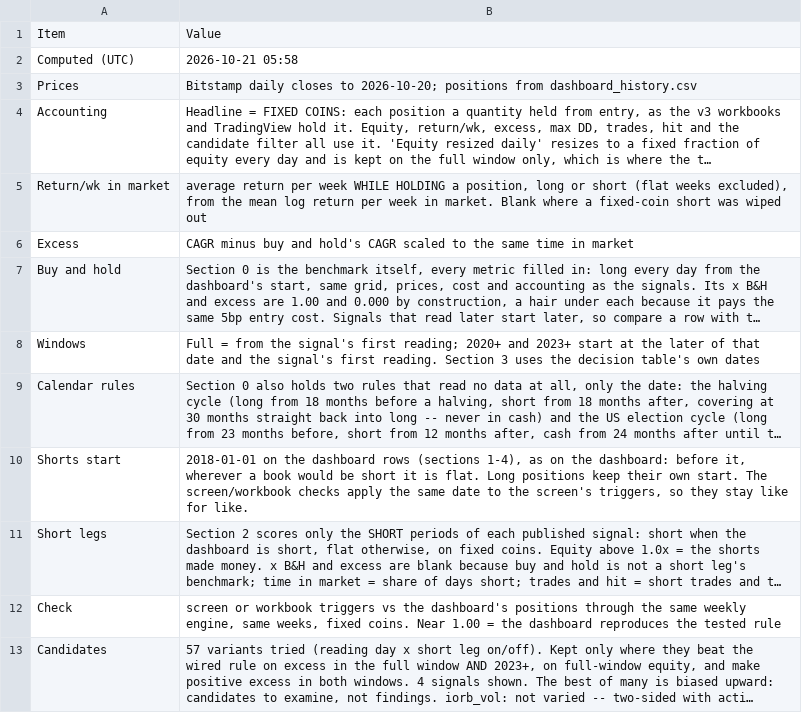
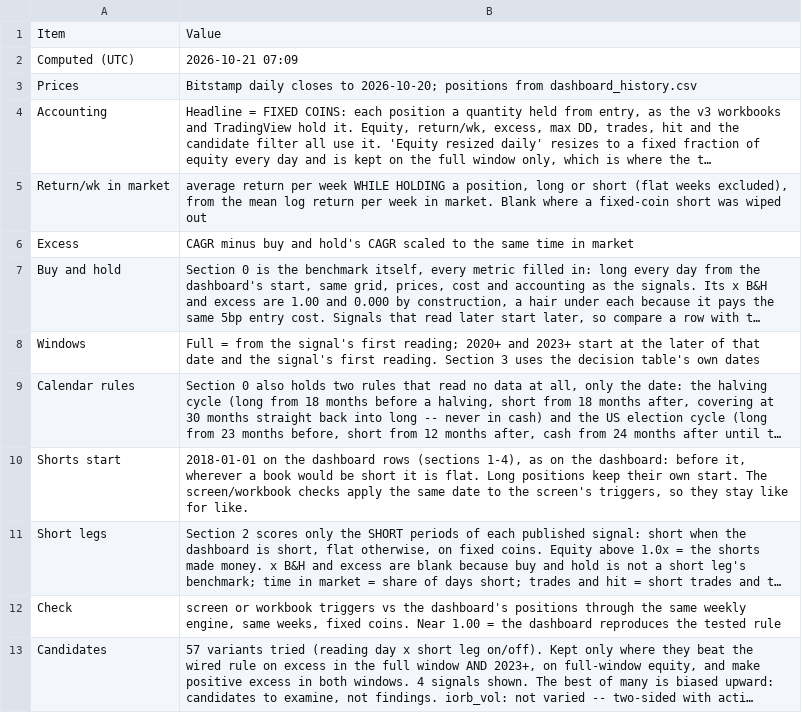
Before and after one commit to 3Jack1/btc-credit-dashboard, a CSV file: performance_table_meta.csv, drawn as a sheet; long unchanged cells end in ….

```diff
--- a/performance_table_meta.csv
+++ b/performance_table_meta.csv
@@ -1,3 +1,3 @@
 Item,Value
-Computed (UTC),2026-10-21 05:58
+Computed (UTC),2026-10-21 07:09
 Prices,Bitstamp daily closes to 2026-10-20; positions from dashboard_history.csv
```
Also changed, not shown: performance_table.csv.
